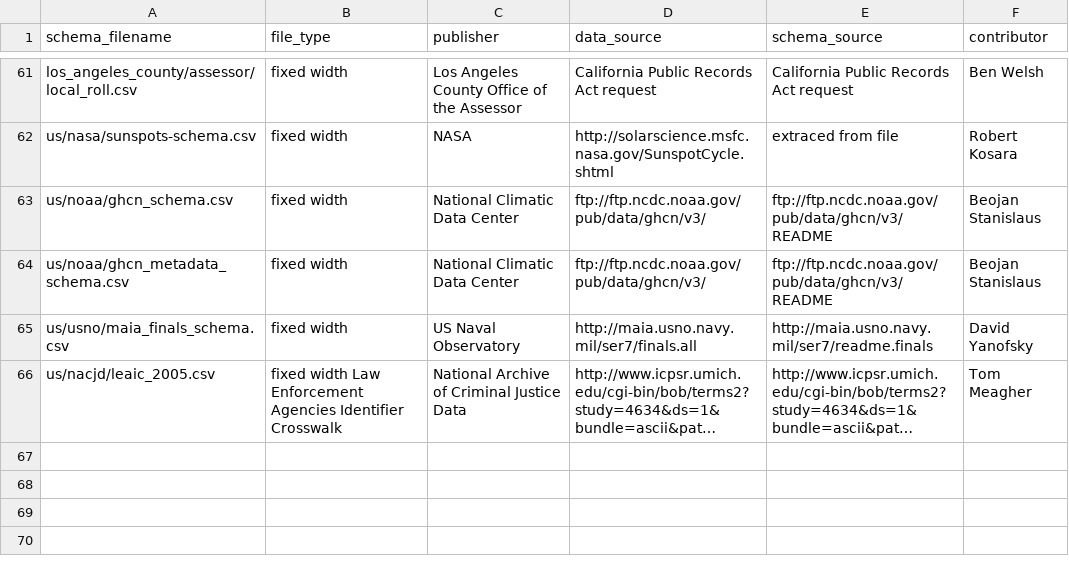
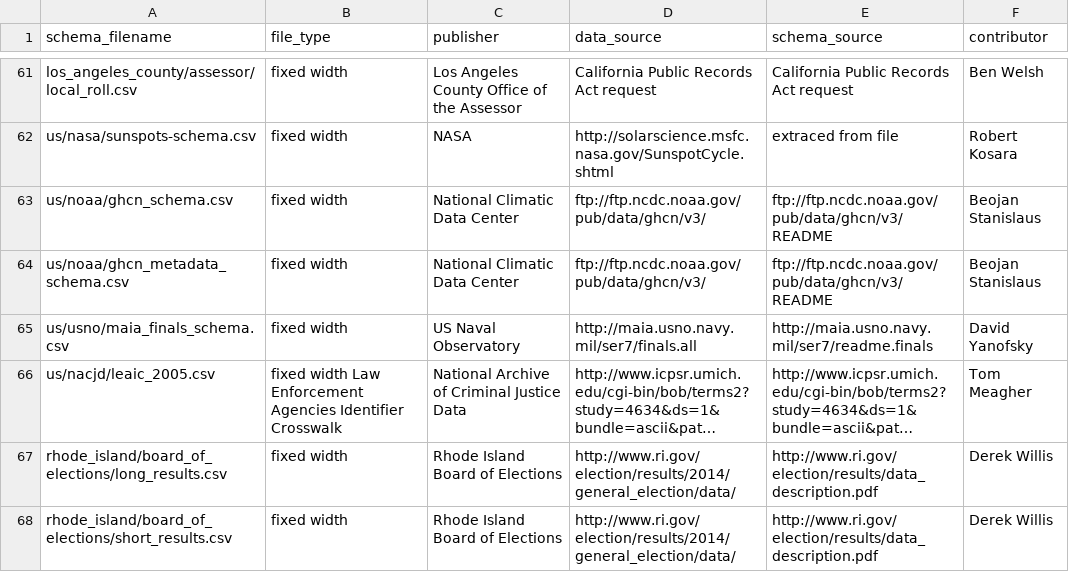
Before and after one commit to wireservice/ffs, a CSV file: index.csv, drawn as a sheet; only a part is shown, gaps mark what is left out; long unchanged cells end in …; the diff names each change by its address in the sheet, - before the commit and + after, or states it on an @@ line.

Commit message:
added RI board of elections formats to index.csv

```diff
--- a/index.csv
+++ b/index.csv
+row 67: rhode_island/board_of_elections/long_results.csv | fixed width | Rhode Island Board of Elections | http://www.ri.gov/election/results/2014/general_election/data/ | http://www.ri.gov/election/results/data_description.pdf | Derek Willis
+row 68: rhode_island/board_of_elections/short_results.csv | fixed width | Rhode Island Board of Elections | http://www.ri.gov/election/results/2014/general_election/data/ | http://www.ri.gov/election/results/data_description.pdf | Derek Willis
```
